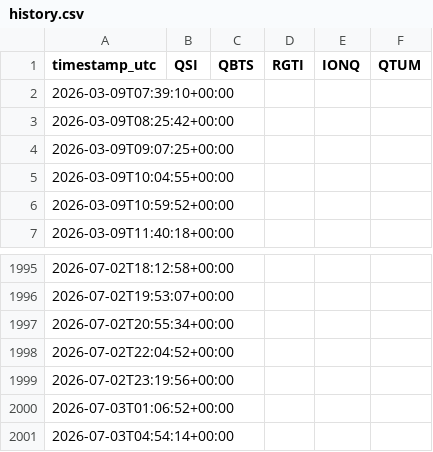
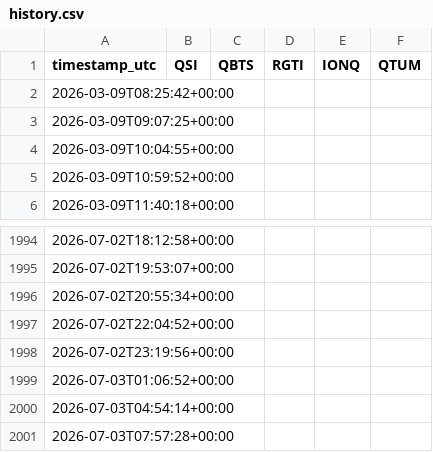
Before and after one commit to wjdrjs09076-ops/quantum-stocks-auto, a CSV file: docs/data/history.csv, drawn as a sheet; only a part is shown, gaps mark what is left out; removed rows and columns are numbered as before the commit, all else as after; the diff names each change by its address in the sheet, - before the commit and + after, or states it on an @@ line.

```diff
--- a/docs/data/history.csv
+++ b/docs/data/history.csv
-row 2: 2026-03-09T07:39:10+00:00
+row 2001: 2026-07-03T07:57:28+00:00
```
Also changed, not shown: 1 other file.
